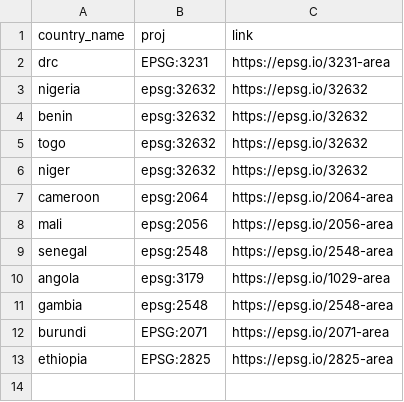
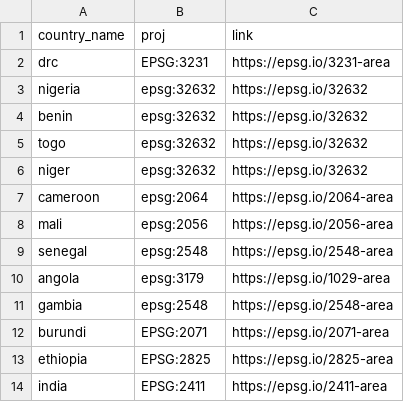
Before and after one commit to KHobbs3/radio-reach, a CSV file: reach/country_projections.csv, drawn as a sheet.

```diff
--- a/reach/country_projections.csv
+++ b/reach/country_projections.csv
@@ -13 +13,2 @@ burundi,EPSG:2071,https://epsg.io/2071-area
 ethiopia,EPSG:2825,https://epsg.io/2825-area
+india,EPSG:2411,https://epsg.io/2411-area
```
Also changed, not shown: 2 other files.
